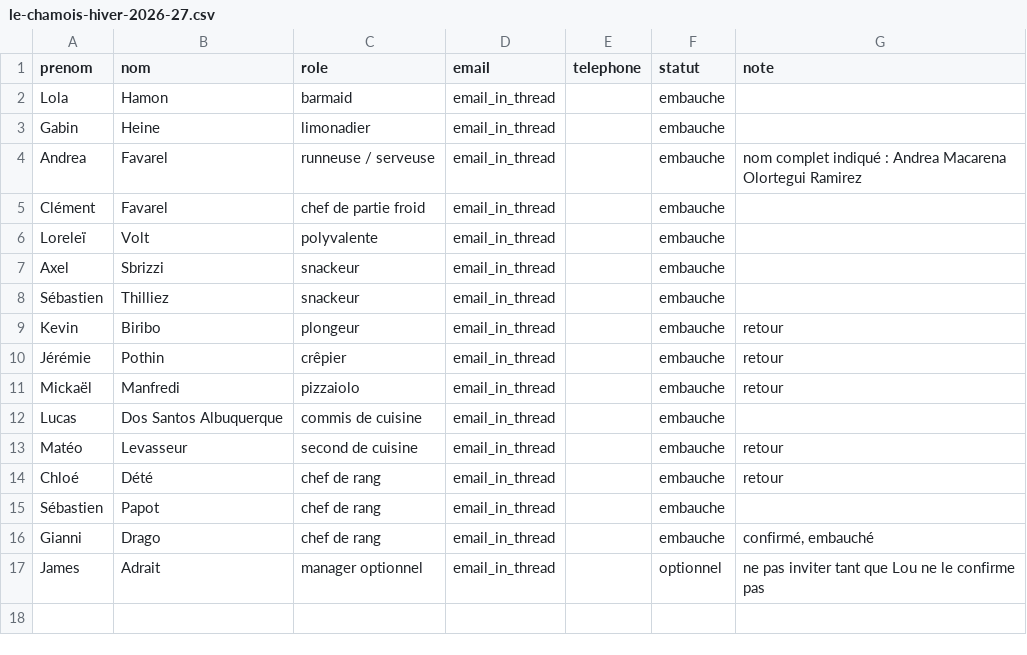
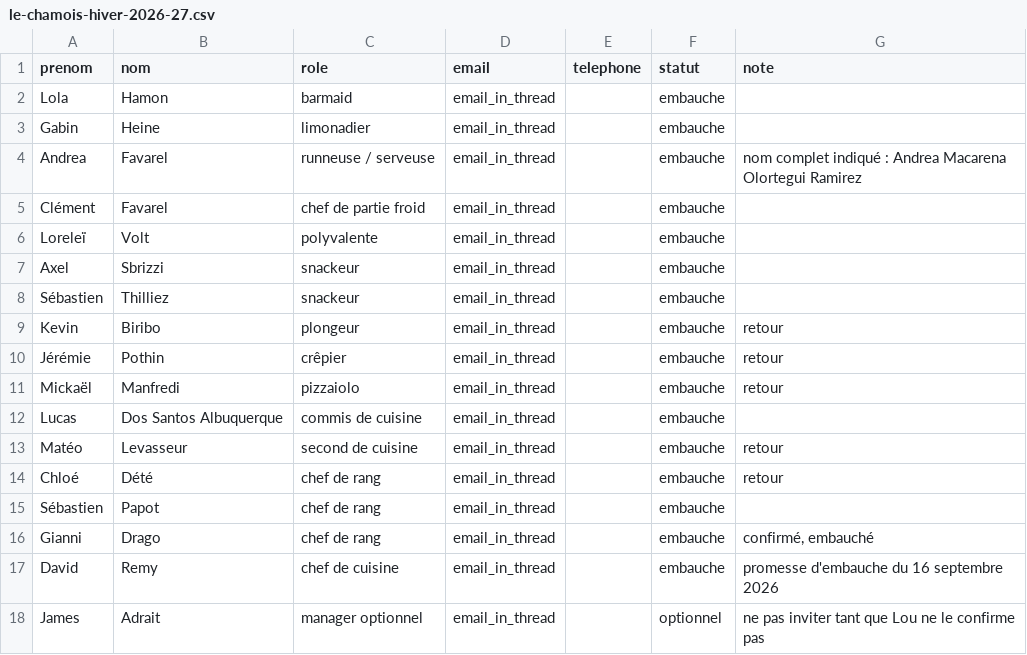
Before and after one commit to Lonewolf73300/Monologix-Crackmes, a CSV file: gesto/templates/le-chamois-hiver-2026-27.csv, drawn as a sheet.

```diff
--- a/gesto/templates/le-chamois-hiver-2026-27.csv
+++ b/gesto/templates/le-chamois-hiver-2026-27.csv
@@ -16,2 +16,3 @@ Sébastien;Papot;chef de rang;email_in_thread;;embauche;
 Gianni;Drago;chef de rang;email_in_thread;;embauche;confirmé, embauché
+David;Remy;chef de cuisine;email_in_thread;;embauche;promesse d'embauche du 16 septembre 2026
 James;Adrait;manager optionnel;email_in_thread;;optionnel;ne pas inviter tant que Lou ne le confirme pas
```
Also changed, not shown: 2 other files.
